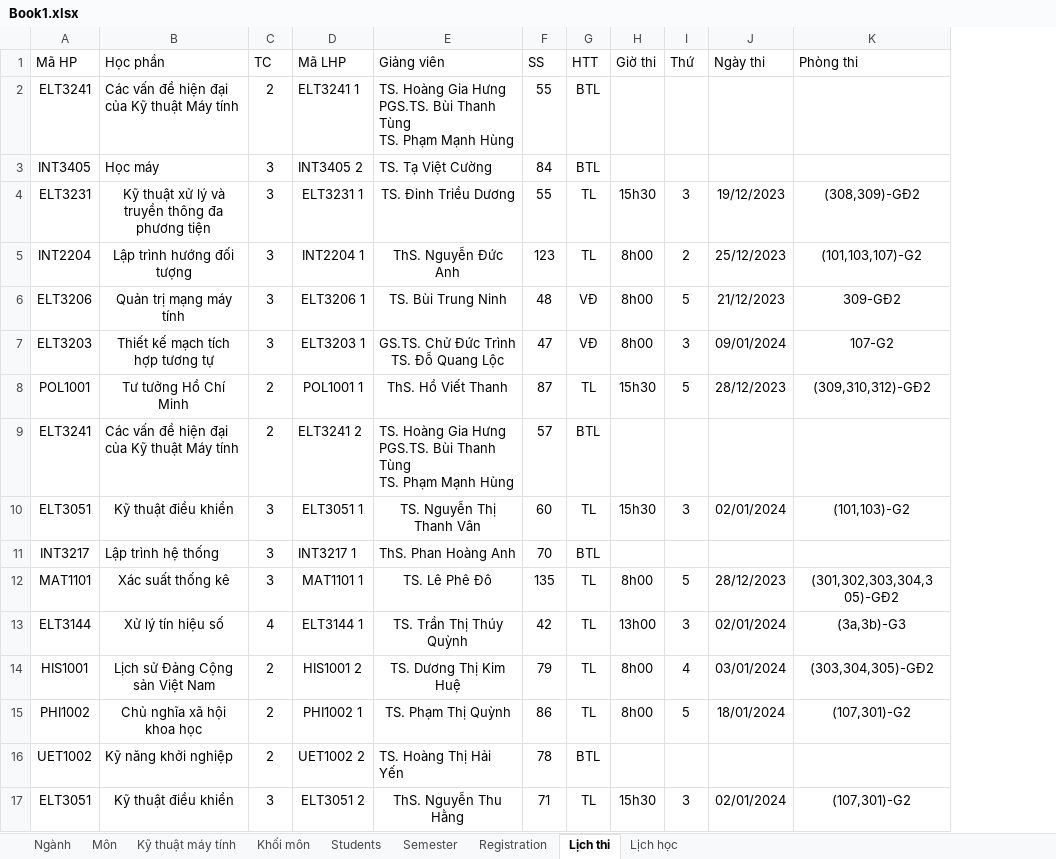
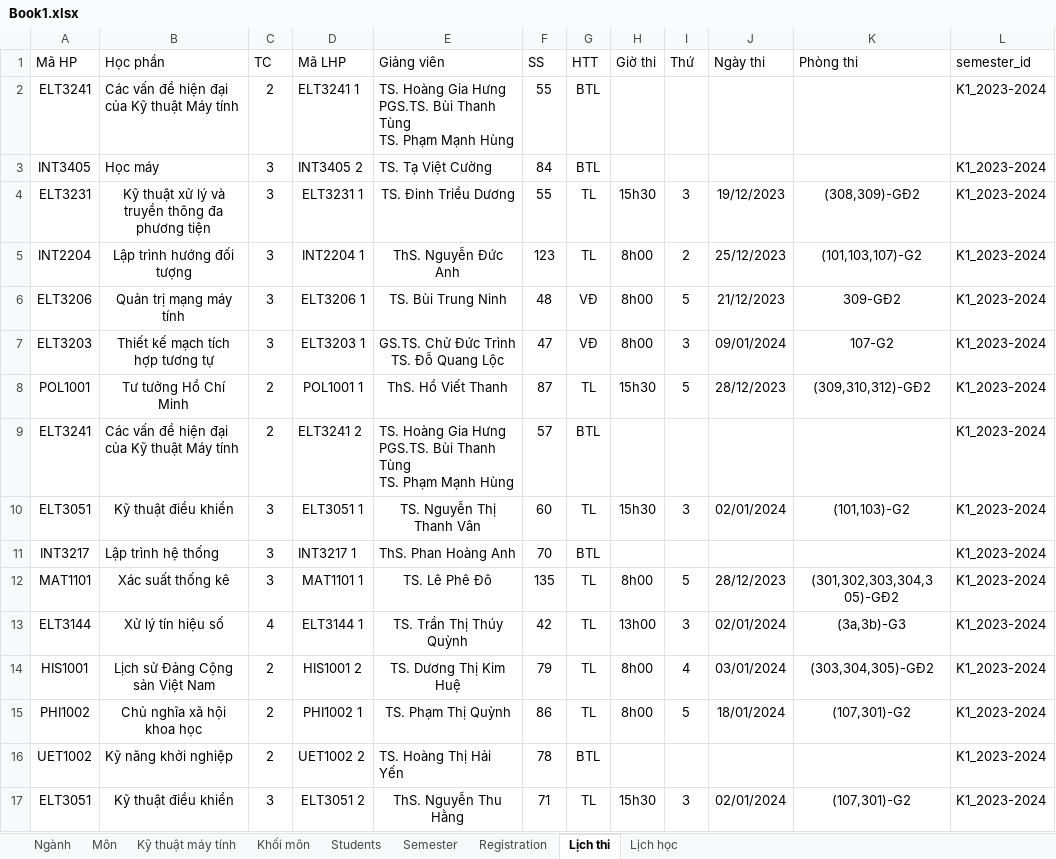
Before and after one commit to nguyenkhackien/Student-Progress-Tracker-, an Excel workbook: BackEnd/src/Book1.xlsx, sheet Lịch thi, drawn as a sheet; values as stored, in another font and other column widths than the file's, no borders; the diff names each change by its address in the sheet, - before the commit and + after, or states it on an @@ line.

Commit message:
create data done!

```diff
--- a/BackEnd/src/Book1.xlsx (sheet Lịch thi)
+++ b/BackEnd/src/Book1.xlsx (sheet Lịch thi)
+column L (semester_id), rows 2-17: all K1_2023-2024
```
Also changed, not shown: sheet Lịch học.
